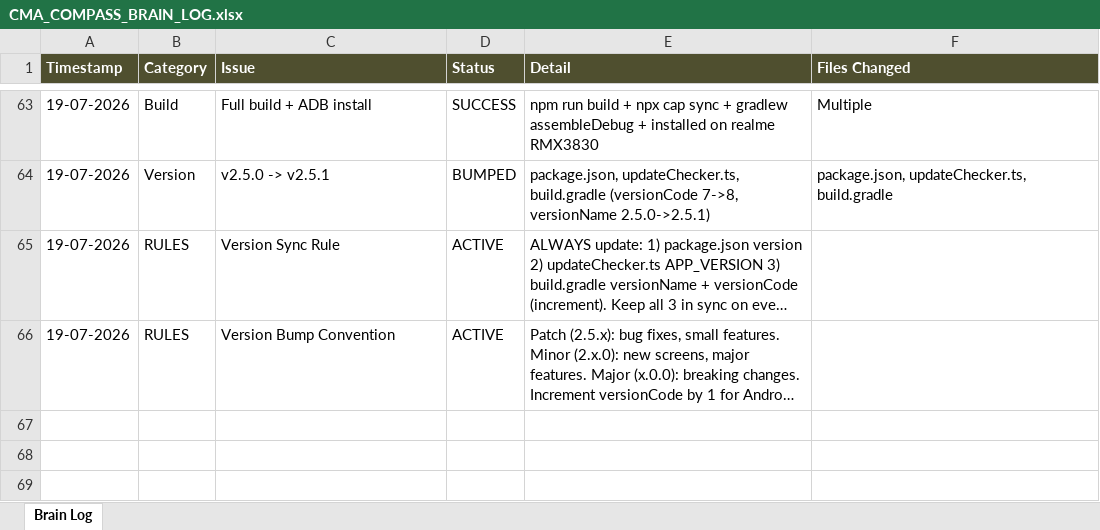
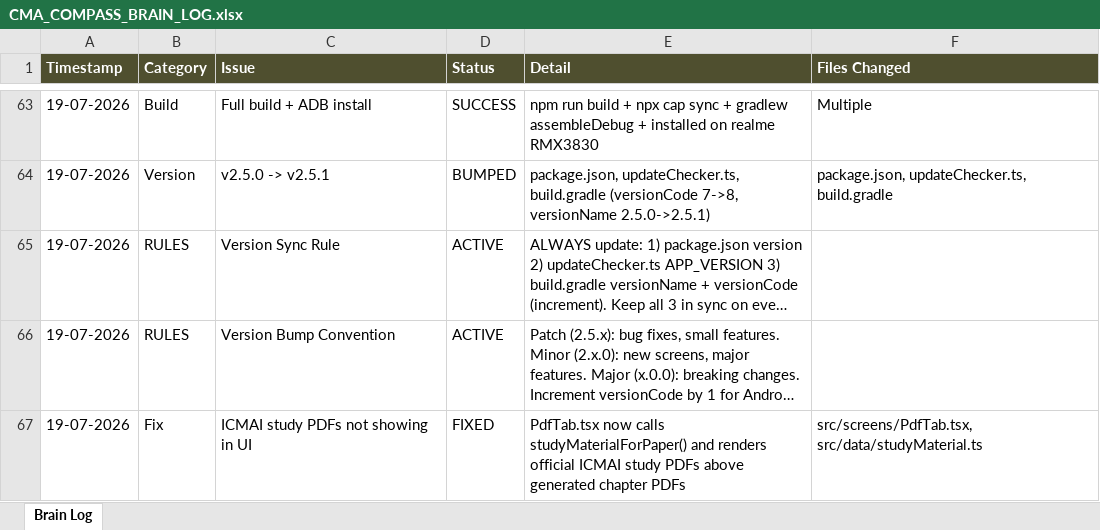
Before and after one commit to jiteshoffice1234-star/cma-compass, an Excel workbook: CMA_COMPASS_BRAIN_LOG.xlsx, sheet Brain Log, drawn as a sheet; only a part is shown, gaps mark what is left out; long unchanged cells end in …; values as stored, in another font and other column widths than the file's, no borders; the diff names each change by its address in the sheet, - before the commit and + after, or states it on an @@ line.

Commit message:
Update brain log: ICMAI study PDFs fix

```diff
--- a/CMA_COMPASS_BRAIN_LOG.xlsx (sheet Brain Log)
+++ b/CMA_COMPASS_BRAIN_LOG.xlsx (sheet Brain Log)
+row 67: 19-07-2026 | Fix | ICMAI study PDFs not showing in UI | FIXED | PdfTab.tsx now calls studyMaterialForPaper() and renders official ICMAI study PDFs above generated chapter PDFs | src/screens/PdfTab.tsx, src/data/studyMaterial.ts
```
